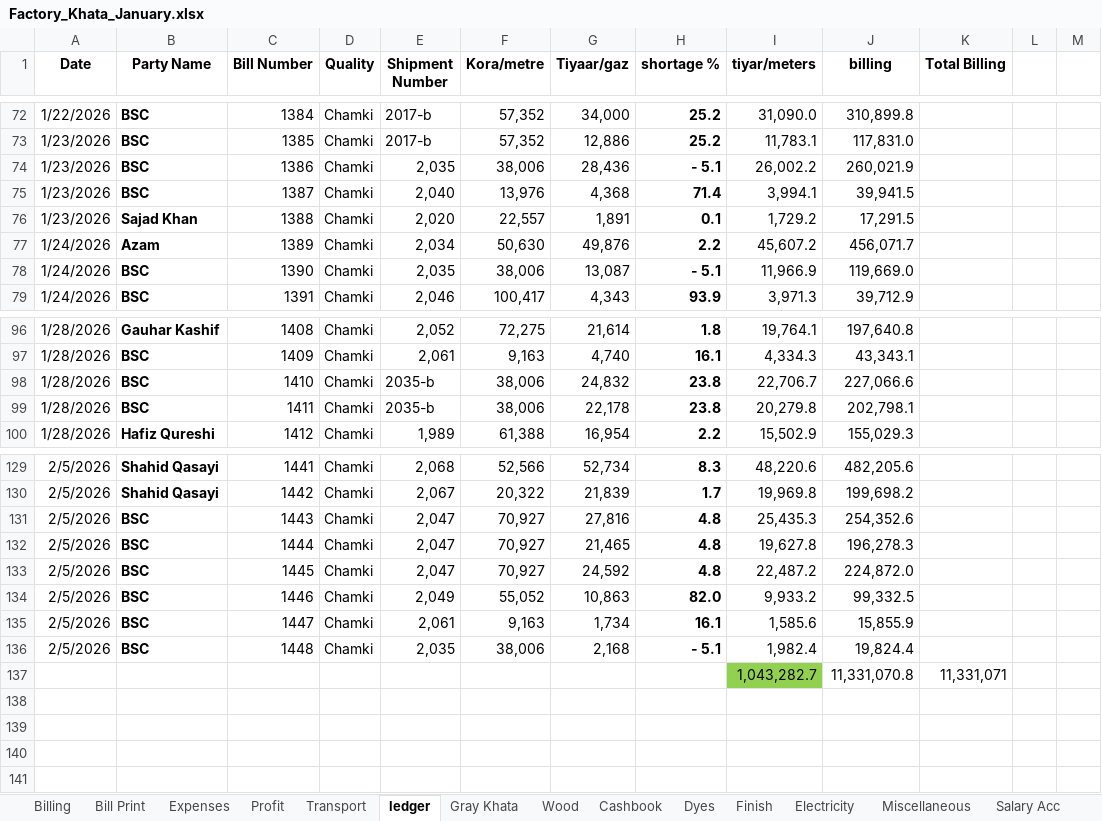
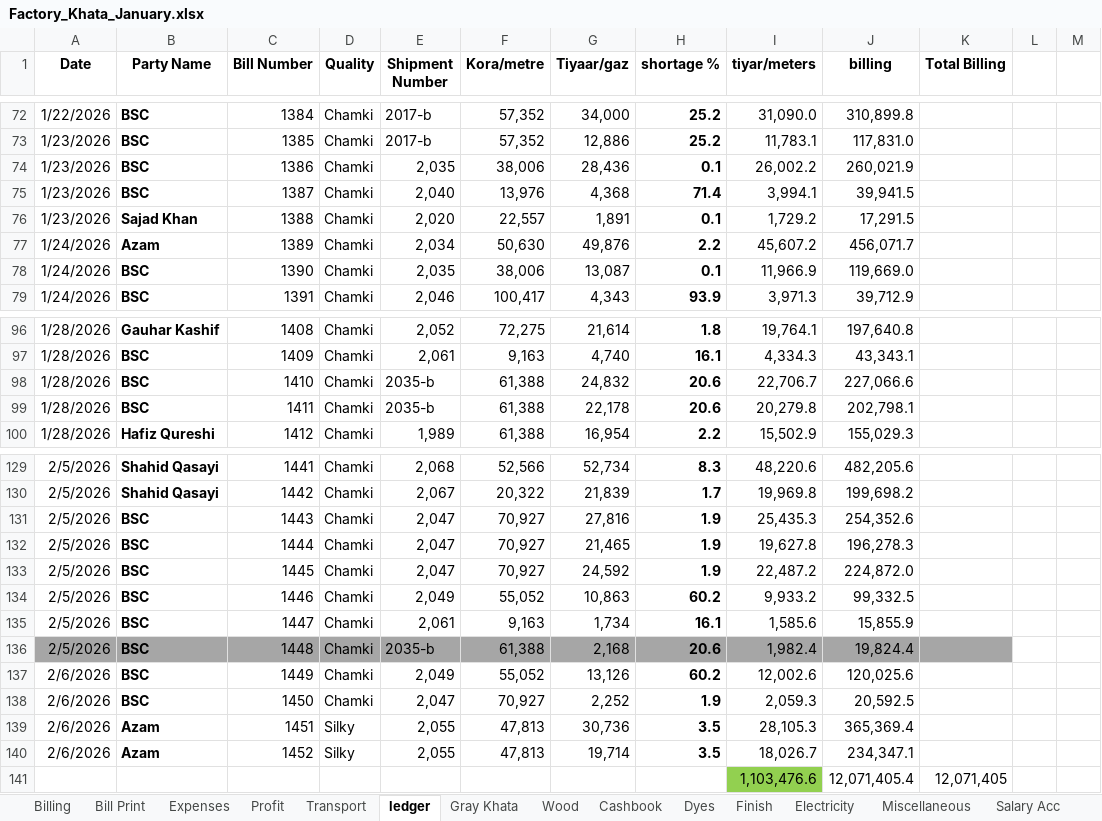
Before and after one commit to omerrazzaq4/AlHamd_Jan, an Excel workbook: Factory_Khata_January.xlsx, sheet ledger, drawn as a sheet; only a part is shown, gaps mark what is left out; values as stored, in another font and other column widths than the file's, no borders; charts and pictures and conditional formats and table styles not drawn; removed rows and columns are numbered as before the commit, all else as after; the diff covers the shown part only; the diff names each change by its address in the sheet, - before the commit and + after, or states it on an @@ line.

```diff
--- a/Factory_Khata_January.xlsx (sheet ledger)
+++ b/Factory_Khata_January.xlsx (sheet ledger)
-H74 (shortage %): - 5.1
+H74 (shortage %): 0.1
-H78 (shortage %): - 5.1
+H78 (shortage %): 0.1
-F98:F99 (Kora/metre): 38,006
+F98:F99 (Kora/metre): 61,388
-H98:H99 (shortage %): 23.8
+H98:H99 (shortage %): 20.6
-H131:H133 (shortage %): 4.8
+H131:H133 (shortage %): 1.9
-H134 (shortage %): 82.0
+H134 (shortage %): 60.2
-A136:K136 fill: none
+A136:K136 fill: #A6A6A6
-E136 (Shipment Number): 2,035
+E136 (Shipment Number): 2035-b
-F136 (Kora/metre): 38,006
+F136 (Kora/metre): 61,388
-H136 (shortage %): - 5.1
+H136 (shortage %): 20.6
-row 137:  |  |  |  |  |  |  |  | 1,043,282.7 | 11,331,070.8 | 11,331,071
+row 137: 2/6/2026 | BSC | 1449 | Chamki | 2,049 | 55,052 | 13,126 | 60.2 | 12,002.6 | 120,025.6
+row 138: 2/6/2026 | BSC | 1450 | Chamki | 2,047 | 70,927 | 2,252 | 1.9 | 2,059.3 | 20,592.5
+row 139: 2/6/2026 | Azam | 1451 | Silky | 2,055 | 47,813 | 30,736 | 3.5 | 28,105.3 | 365,369.4
+row 140: 2/6/2026 | Azam | 1452 | Silky | 2,055 | 47,813 | 19,714 | 3.5 | 18,026.7 | 234,347.1
+row 141:  |  |  |  |  |  |  |  | 1,103,476.6 | 12,071,405.4 | 12,071,405
```
Also changed, not shown: 1 edited cell elsewhere in this sheet, sheet Cashbook, sheet Wood, sheet pivot, sheet Billing, sheet Finish, sheet Profit, 4 more sheets, formulas that keep their value, hidden cells, charts or pictures.
